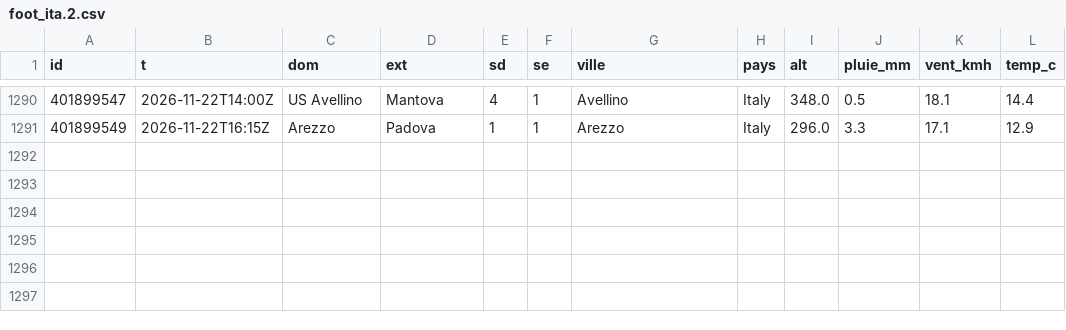
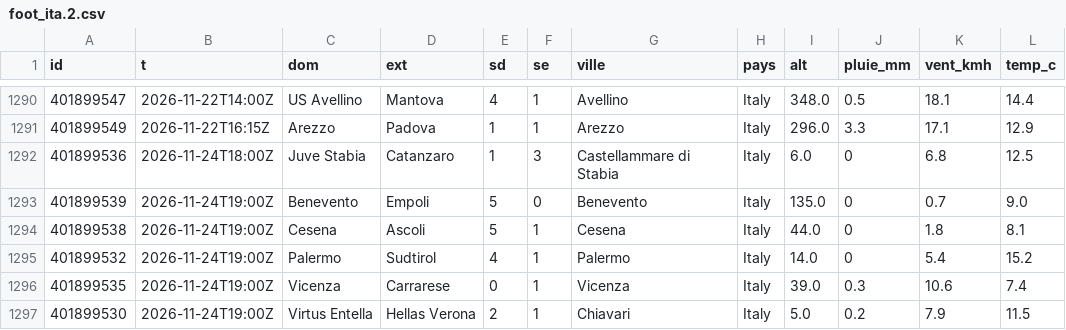
Before and after one commit to rivengodz91-arch/meteo-carnet, a CSV file: data/histo/foot_ita.2.csv, drawn as a sheet; only a part is shown, gaps mark what is left out.

```diff
--- a/data/histo/foot_ita.2.csv
+++ b/data/histo/foot_ita.2.csv
@@ -1291 +1291,7 @@ id,t,dom,ext,sd,se,ville,pays,alt,pluie_mm,vent_kmh,temp_c
 401899549,2026-11-22T16:15Z,Arezzo,Padova,1,1,Arezzo,Italy,296.0,3.3,17.1,12.9
+401899536,2026-11-24T18:00Z,Juve Stabia,Catanzaro,1,3,Castellammare di Stabia,Italy,6.0,0,6.8,12.5
+401899539,2026-11-24T19:00Z,Benevento,Empoli,5,0,Benevento,Italy,135.0,0,0.7,9.0
+401899538,2026-11-24T19:00Z,Cesena,Ascoli,5,1,Cesena,Italy,44.0,0,1.8,8.1
+401899532,2026-11-24T19:00Z,Palermo,Sudtirol,4,1,Palermo,Italy,14.0,0,5.4,15.2
+401899535,2026-11-24T19:00Z,Vicenza,Carrarese,0,1,Vicenza,Italy,39.0,0.3,10.6,7.4
+401899530,2026-11-24T19:00Z,Virtus Entella,Hellas Verona,2,1,Chiavari,Italy,5.0,0.2,7.9,11.5
```
Also changed, not shown: data/histo/foot_bra.1.csv, data/histo/foot_eng.2.csv, 5 other files.
